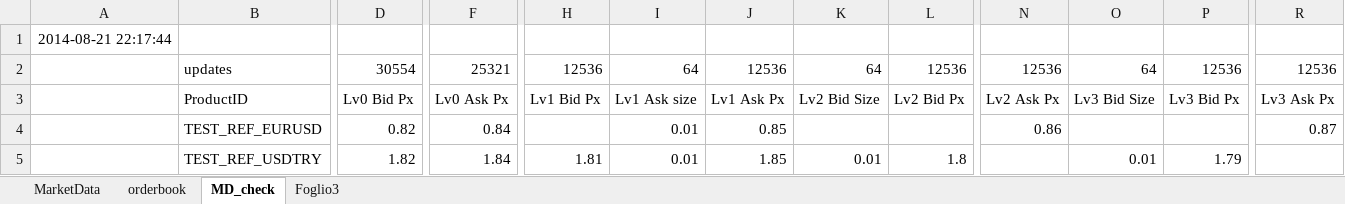
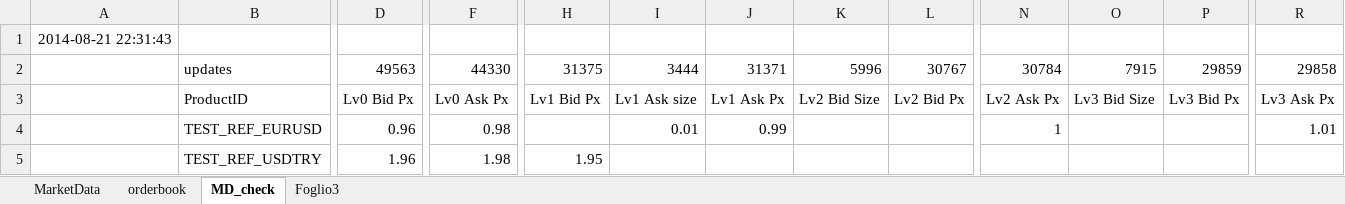
Before and after one commit to yatsdev/AllGoTrading, an Excel workbook: yats/config/ExcelDemoWMacro.xlsm, sheet MD_check, drawn as a sheet; only a part is shown, gaps mark what is left out; values as stored, in another font and other column widths than the file's, no borders; charts and pictures not drawn; the diff covers the shown part only; the diff names each change by its address in the sheet, - before the commit and + after, or states it on an @@ line.

```diff
--- a/yats/config/ExcelDemoWMacro.xlsm (sheet MD_check)
+++ b/yats/config/ExcelDemoWMacro.xlsm (sheet MD_check)
-A1: 2014-08-21 22:17:44
+A1: 2014-08-21 22:31:43
-D2: 30554
+D2: 49563
-F2: 25321
+F2: 44330
-H2: 12536
+H2: 31375
-I2: 64
+I2: 3444
-J2: 12536
+J2: 31371
-K2: 64
+K2: 5996
-L2: 12536
+L2: 30767
-N2: 12536
+N2: 30784
-O2: 64
+O2: 7915
-P2: 12536
+P2: 29859
-R2: 12536
+R2: 29858
-D4: 0.82
+D4: 0.96
-F4: 0.84
+F4: 0.98
-J4: 0.85
+J4: 0.99
-N4: 0.86
+N4: 1
-R4: 0.87
+R4: 1.01
-D5: 1.82
+D5: 1.96
-F5: 1.84
+F5: 1.98
-H5: 1.81
+H5: 1.95
-I5: 0.01
+I5: (empty)
-J5: 1.85
+J5: (empty)
-K5: 0.01
+K5: (empty)
-L5: 1.8
+L5: (empty)
-O5: 0.01
+O5: (empty)
-P5: 1.79
+P5: (empty)
```
Also changed, not shown: 1301 edited cells elsewhere in this sheet, sheet MarketData, sheet orderbook.
